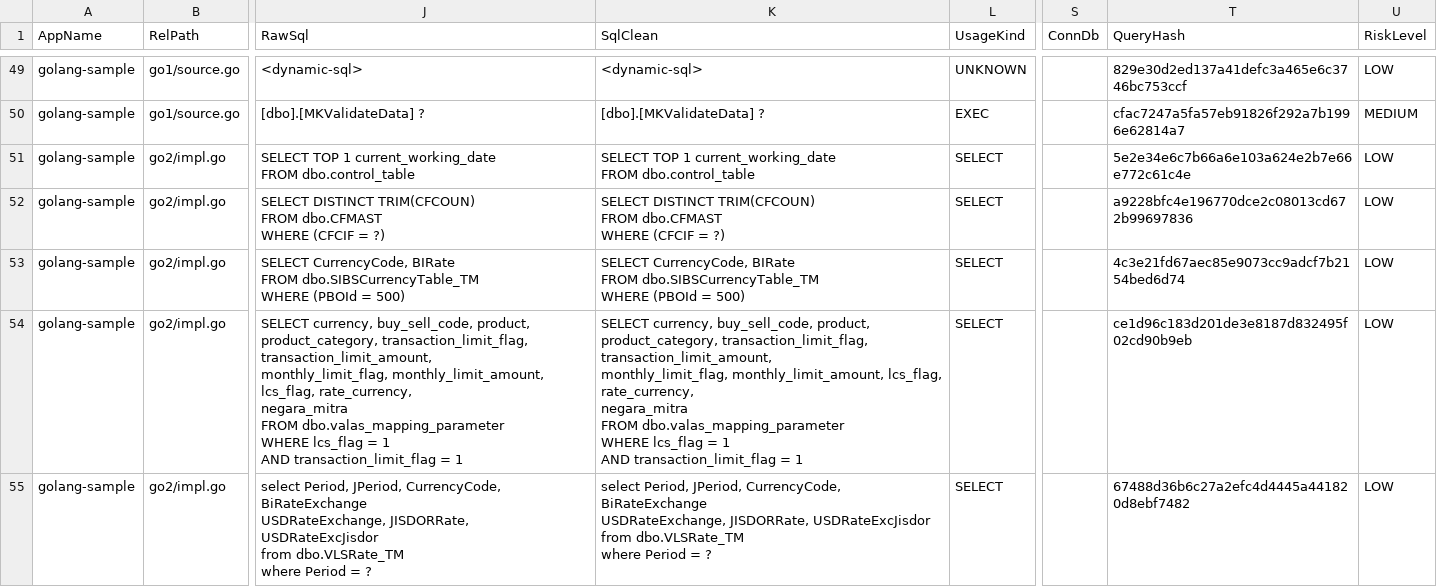
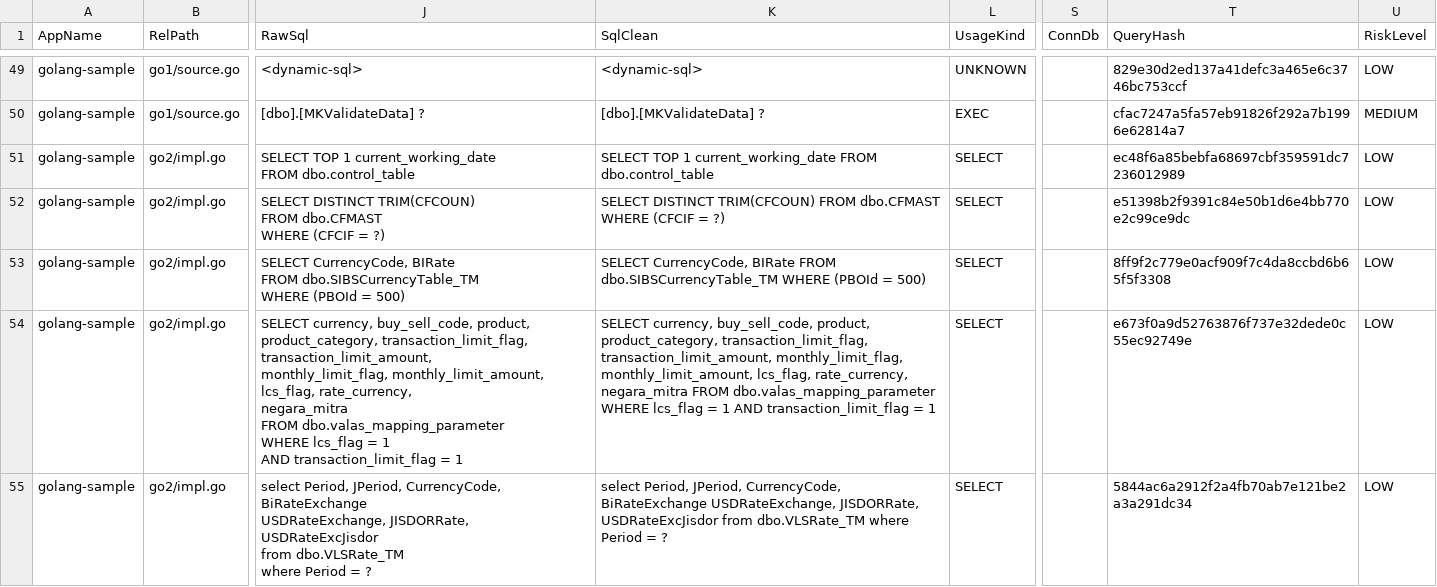
Before and after one commit to alkahfi6/code_sql_scan, a CSV file: out_regress/golang-sample-query.csv, drawn as a sheet; only a part is shown, gaps mark what is left out; the diff covers the shown part only; the diff names each change by its address in the sheet, - before the commit and + after, or states it on an @@ line.

```diff
--- a/out_regress/golang-sample-query.csv
+++ b/out_regress/golang-sample-query.csv
-K51 (SqlClean): …FROM dbo.control_table
+K51 (SqlClean): …FROM dbo.control_table
-T51 (QueryHash): 5e2e34e6c7b66a6e103a624e2b7e66e772c61c4e
+T51 (QueryHash): ec48f6a85bebfa68697cbf359591dc7236012989
-K52 (SqlClean): …= ?)
+K52 (SqlClean): …= ?)
-T52 (QueryHash): a9228bfc4e196770dce2c08013cd672b99697836
+T52 (QueryHash): e51398b2f9391c84e50b1d6e4bb770e2c99ce9dc
-K53 (SqlClean): …= 500)
+K53 (SqlClean): …= 500)
-T53 (QueryHash): 4c3e21fd67aec85e9073cc9adcf7b2154bed6d74
+T53 (QueryHash): 8ff9f2c779e0acf909f7c4da8ccbd6b65f5f3308
-K54 (SqlClean): …= 1
+K54 (SqlClean): …= 1
-T54 (QueryHash): ce1d96c183d201de3e8187d832495f02cd90b9eb
+T54 (QueryHash): e673f0a9d52763876f737e32dede0c55ec92749e
-K55 (SqlClean): …= ?
+K55 (SqlClean): …= ?
-T55 (QueryHash): 67488d36b6c27a2efc4d4445a441820d8ebf7482
+T55 (QueryHash): 5844ac6a2912f2a4fb70ab7e121be2a3a291dc34
```
Also changed, not shown: 136 edited cells elsewhere in this file, out_regress/dotnet-sample-query.csv, out_regress/dotnet-sample-summary-form.csv, 7 other files.
